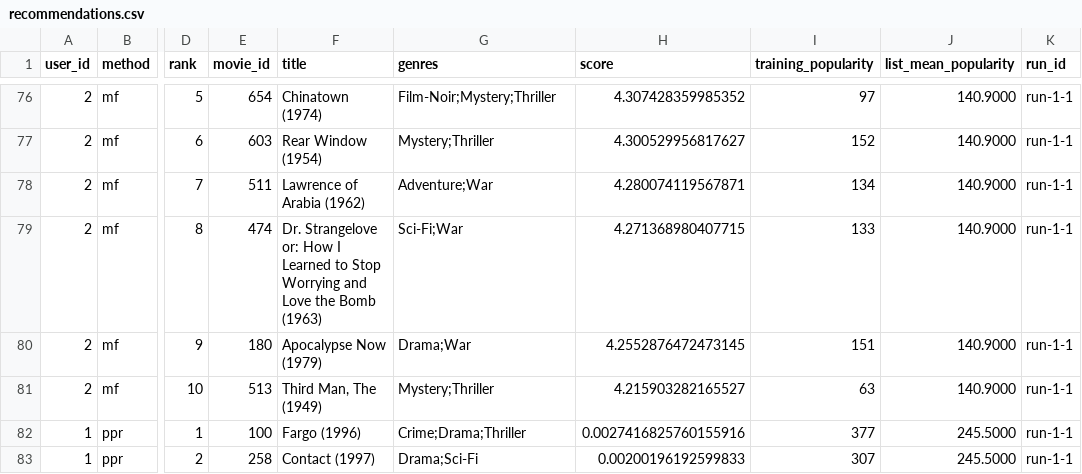
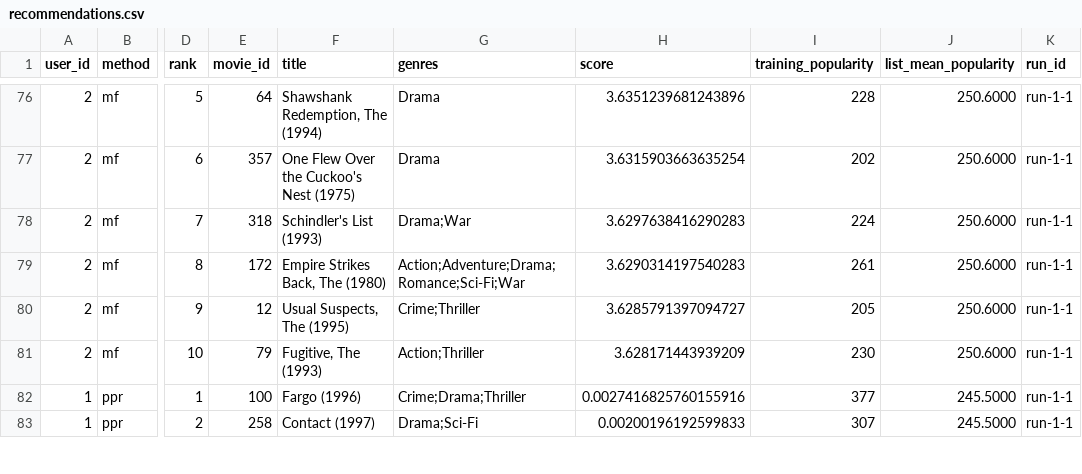
Before and after one commit to samgopiter-byte/RecSys-LLMs, a CSV file: week6/submission/recommendations.csv, drawn as a sheet; only a part is shown, gaps mark what is left out; the diff covers the shown part only; the diff names each change by its address in the sheet, - before the commit and + after, or states it on an @@ line.

Commit message:
Reuse HW5 MF training procedure and preserve selected HW6 checkpoint

```diff
--- a/week6/submission/recommendations.csv
+++ b/week6/submission/recommendations.csv
-E76 (movie_id): 654
+E76 (movie_id): 64
-F76 (title): Chinatown (1974)
+F76 (title): Shawshank Redemption, The (1994)
-G76 (genres): Film-Noir;Mystery;Thriller
+G76 (genres): Drama
-H76 (score): 4.307428359985352
+H76 (score): 3.6351239681243896
-I76 (training_popularity): 97
+I76 (training_popularity): 228
-J76:J81 (list_mean_popularity): 140.9000
+J76:J81 (list_mean_popularity): 250.6000
-E77 (movie_id): 603
+E77 (movie_id): 357
-F77 (title): Rear Window (1954)
+F77 (title): One Flew Over the Cuckoo's Nest (1975)
-G77 (genres): Mystery;Thriller
+G77 (genres): Drama
-H77 (score): 4.300529956817627
+H77 (score): 3.6315903663635254
-I77 (training_popularity): 152
+I77 (training_popularity): 202
-E78 (movie_id): 511
+E78 (movie_id): 318
-F78 (title): Lawrence of Arabia (1962)
+F78 (title): Schindler's List (1993)
-G78 (genres): Adventure;War
+G78 (genres): Drama;War
-H78 (score): 4.280074119567871
+H78 (score): 3.6297638416290283
-I78 (training_popularity): 134
+I78 (training_popularity): 224
-E79 (movie_id): 474
+E79 (movie_id): 172
-F79 (title): Dr. Strangelove or: How I Learned to Stop Worrying and Love the Bomb (1963)
+F79 (title): Empire Strikes Back, The (1980)
-G79 (genres): Sci-Fi;War
+G79 (genres): Action;Adventure;Drama;Romance;Sci-Fi;War
-H79 (score): 4.271368980407715
+H79 (score): 3.6290314197540283
-I79 (training_popularity): 133
+I79 (training_popularity): 261
-E80 (movie_id): 180
+E80 (movie_id): 12
-F80 (title): Apocalypse Now (1979)
+F80 (title): Usual Suspects, The (1995)
-G80 (genres): Drama;War
+G80 (genres): Crime;Thriller
-H80 (score): 4.2552876472473145
+H80 (score): 3.6285791397094727
-I80 (training_popularity): 151
+I80 (training_popularity): 205
-E81 (movie_id): 513
+E81 (movie_id): 79
-F81 (title): Third Man, The (1949)
+F81 (title): Fugitive, The (1993)
-G81 (genres): Mystery;Thriller
+G81 (genres): Action;Thriller
-H81 (score): 4.215903282165527
+H81 (score): 3.628171443939209
-I81 (training_popularity): 63
+I81 (training_popularity): 230
```
Also changed, not shown: 2 added rows, 2 removed rows and 66 edited cells elsewhere in this file, week6/submission/results.csv, 5 other files.
